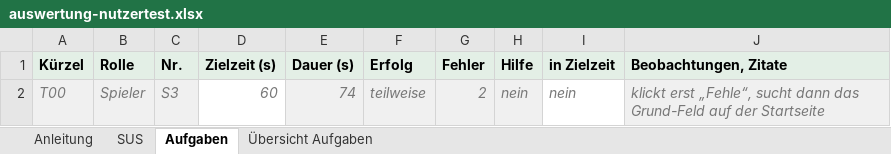
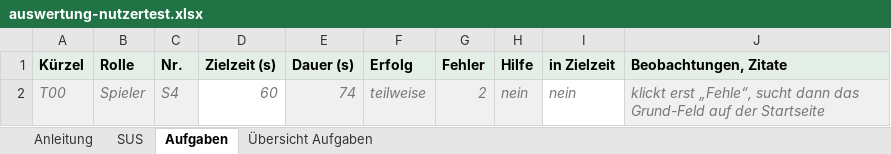
Before and after one commit to squadhq-team/squadhq-team, an Excel workbook: docs/testing/nutzertest/auswertung-nutzertest.xlsx, sheet Aufgaben, drawn as a sheet; values as stored, in another font and other column widths than the file's, no borders; the diff names each change by its address in the sheet, - before the commit and + after, or states it on an @@ line.

```diff
--- a/docs/testing/nutzertest/auswertung-nutzertest.xlsx (sheet Aufgaben)
+++ b/docs/testing/nutzertest/auswertung-nutzertest.xlsx (sheet Aufgaben)
-C2 (Nr.): S3
+C2 (Nr.): S4
```
Also changed, not shown: sheet Übersicht Aufgaben, sheet Anleitung, formulas that keep their value, 7 other files.
